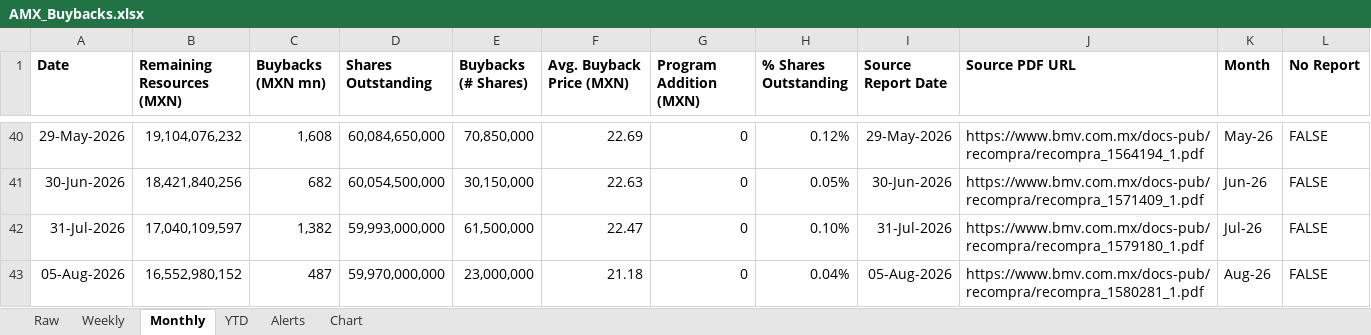
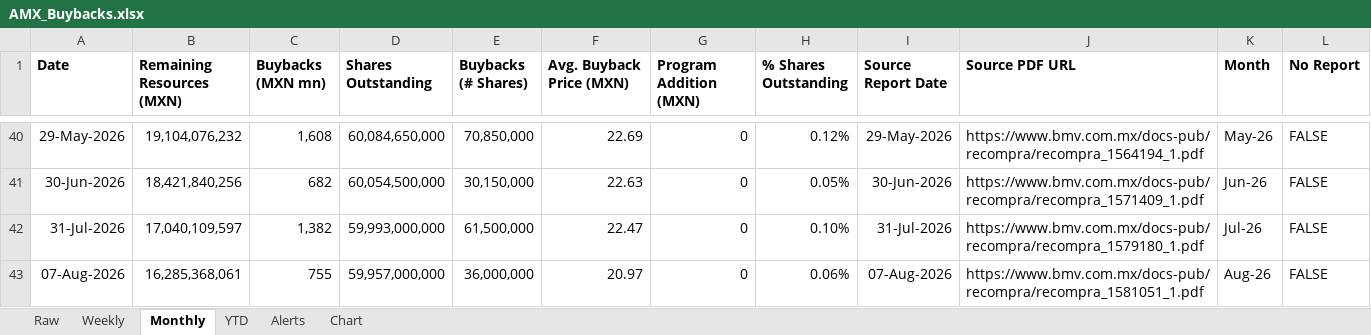
Before and after one commit to rafaelxoliver4-art/amx-buyback-tracker, an Excel workbook: output/AMX_Buybacks.xlsx, sheet Monthly, drawn as a sheet; only a part is shown, gaps mark what is left out; values as stored, in another font and other column widths than the file's, no borders; removed rows and columns are numbered as before the commit, all else as after; the diff names each change by its address in the sheet, - before the commit and + after, or states it on an @@ line.

```diff
--- a/output/AMX_Buybacks.xlsx (sheet Monthly)
+++ b/output/AMX_Buybacks.xlsx (sheet Monthly)
-row 43: 05-Aug-2026 | 16,552,980,152 | 487 | 59,970,000,000 | 23,000,000 | 21.18 | 0 | 0.04% | 05-Aug-2026 | https://www.bmv.com.mx/docs-pub/recompra/recompra_1580281_1.pdf | Aug-26 | FALSE
+row 43: 07-Aug-2026 | 16,285,368,061 | 755 | 59,957,000,000 | 36,000,000 | 20.97 | 0 | 0.06% | 07-Aug-2026 | https://www.bmv.com.mx/docs-pub/recompra/recompra_1581051_1.pdf | Aug-26 | FALSE
```
Also changed, not shown: sheet Raw, sheet Weekly, sheet YTD, sheet Alerts, 5 other files.
